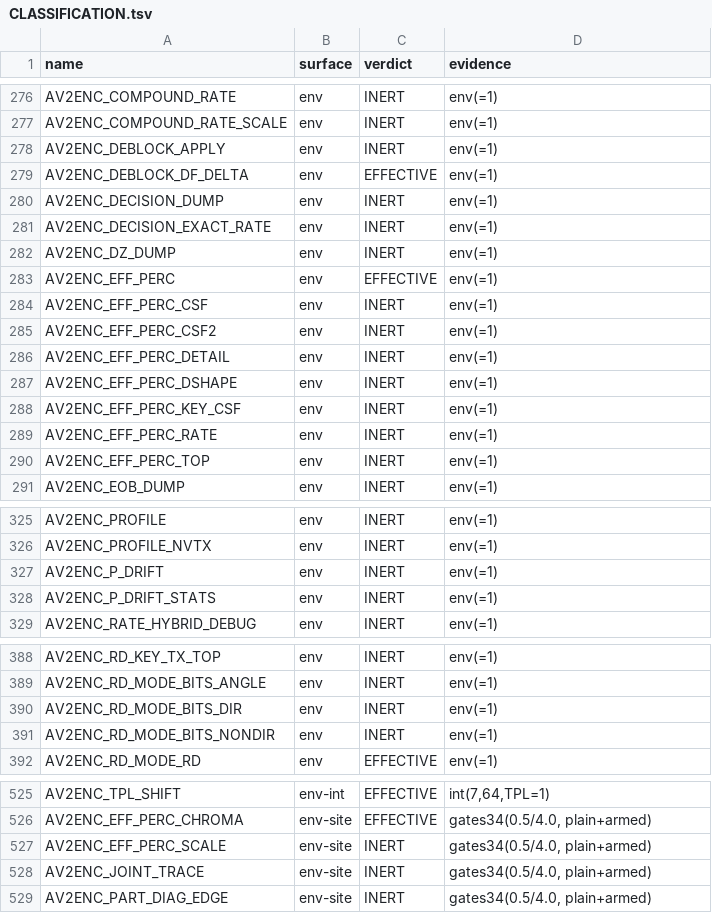
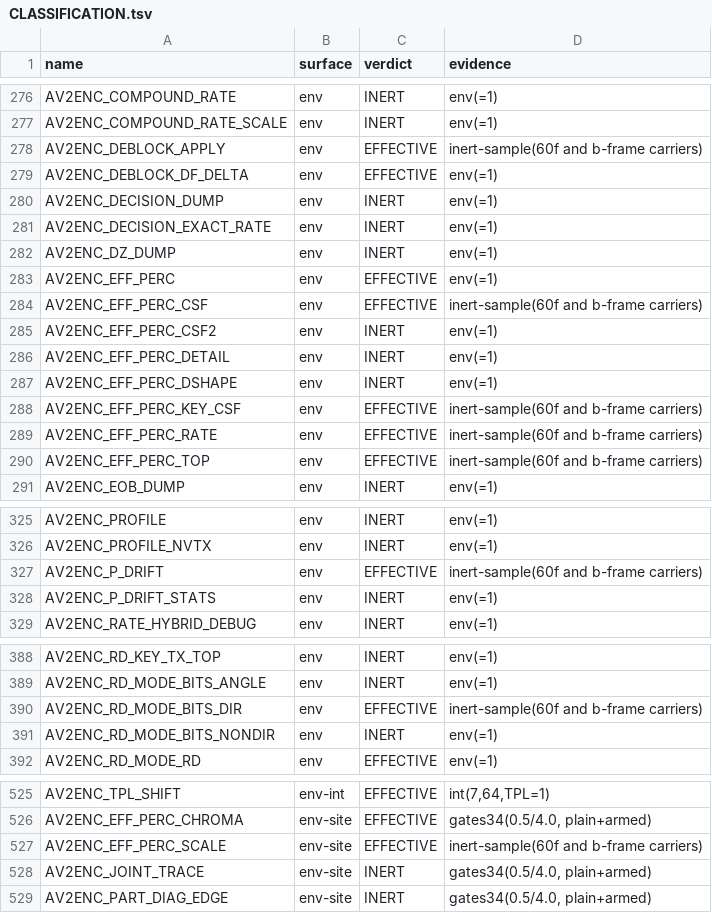
Before and after one commit to baiango/av2enc, a TSV file: docs/flag-sweep/CLASSIFICATION.tsv, drawn as a sheet; only a part is shown, gaps mark what is left out.

Commit message:
re-test 40 INERT rows on other carriers: 8 were live; record the scope decision
Sample of 40 INERT gates re-run at 0.5 and 4.0 on a 60-frame carrier and on a
b-frame carrier (both with EFF_PERC armed). Eight flipped to EFFECTIVE:

  DEBLOCK_APPLY, EFF_PERC_CSF, EFF_PERC_KEY_CSF, EFF_PERC_RATE, EFF_PERC_SCALE,
  EFF_PERC_TOP, P_DRIFT, RD_MODE_BITS_DIR

A fifth of a random sample. So INERT in this table means 'did not change the
streams it was given', not 'cannot change any stream', and the table now says so.

Totals: 558 rows -- 251 EFFECTIVE, 301 INERT, 3 OWN-WRITER-OK, 3 OUT-OF-SCOPE.

Scope decision recorded: --video-gpu and --still-gpu are environment-blocked
(CUDA-only, and macOS is not a target), --svc-inter-layer is refused by AV2
v1.0.0 §6.8.2.

```diff
--- a/docs/flag-sweep/CLASSIFICATION.tsv
+++ b/docs/flag-sweep/CLASSIFICATION.tsv
@@ -277,3 +277,3 @@ AV2ENC_COMPOUND_RATE	env	INERT	env(=1)
 AV2ENC_COMPOUND_RATE_SCALE	env	INERT	env(=1)
-AV2ENC_DEBLOCK_APPLY	env	INERT	env(=1)
+AV2ENC_DEBLOCK_APPLY	env	EFFECTIVE	inert-sample(60f and b-frame carriers)
 AV2ENC_DEBLOCK_DF_DELTA	env	EFFECTIVE	env(=1)
@@ -283,3 +283,3 @@ AV2ENC_DZ_DUMP	env	INERT	env(=1)
 AV2ENC_EFF_PERC	env	EFFECTIVE	env(=1)
-AV2ENC_EFF_PERC_CSF	env	INERT	env(=1)
+AV2ENC_EFF_PERC_CSF	env	EFFECTIVE	inert-sample(60f and b-frame carriers)
 AV2ENC_EFF_PERC_CSF2	env	INERT	env(=1)
@@ -287,5 +287,5 @@ AV2ENC_EFF_PERC_DETAIL	env	INERT	env(=1)
 AV2ENC_EFF_PERC_DSHAPE	env	INERT	env(=1)
-AV2ENC_EFF_PERC_KEY_CSF	env	INERT	env(=1)
-AV2ENC_EFF_PERC_RATE	env	INERT	env(=1)
-AV2ENC_EFF_PERC_TOP	env	INERT	env(=1)
+AV2ENC_EFF_PERC_KEY_CSF	env	EFFECTIVE	inert-sample(60f and b-frame carriers)
+AV2ENC_EFF_PERC_RATE	env	EFFECTIVE	inert-sample(60f and b-frame carriers)
+AV2ENC_EFF_PERC_TOP	env	EFFECTIVE	inert-sample(60f and b-frame carriers)
 AV2ENC_EOB_DUMP	env	INERT	env(=1)
@@ -326,3 +326,3 @@ AV2ENC_PROFILE	env	INERT	env(=1)
 AV2ENC_PROFILE_NVTX	env	INERT	env(=1)
-AV2ENC_P_DRIFT	env	INERT	env(=1)
+AV2ENC_P_DRIFT	env	EFFECTIVE	inert-sample(60f and b-frame carriers)
 AV2ENC_P_DRIFT_STATS	env	INERT	env(=1)
@@ -389,3 +389,3 @@ AV2ENC_RD_KEY_TX_TOP	env	INERT	env(=1)
 AV2ENC_RD_MODE_BITS_ANGLE	env	INERT	env(=1)
-AV2ENC_RD_MODE_BITS_DIR	env	INERT	env(=1)
+AV2ENC_RD_MODE_BITS_DIR	env	EFFECTIVE	inert-sample(60f and b-frame carriers)
 AV2ENC_RD_MODE_BITS_NONDIR	env	INERT	env(=1)
@@ -526,3 +526,3 @@ AV2ENC_TPL_SHIFT	env-int	EFFECTIVE	int(7,64,TPL=1)
 AV2ENC_EFF_PERC_CHROMA	env-site	EFFECTIVE	gates34(0.5/4.0, plain+armed)
-AV2ENC_EFF_PERC_SCALE	env-site	INERT	gates34(0.5/4.0, plain+armed)
+AV2ENC_EFF_PERC_SCALE	env-site	EFFECTIVE	inert-sample(60f and b-frame carriers)
 AV2ENC_JOINT_TRACE	env-site	INERT	gates34(0.5/4.0, plain+armed)
```
Also changed, not shown: 2 other files.
